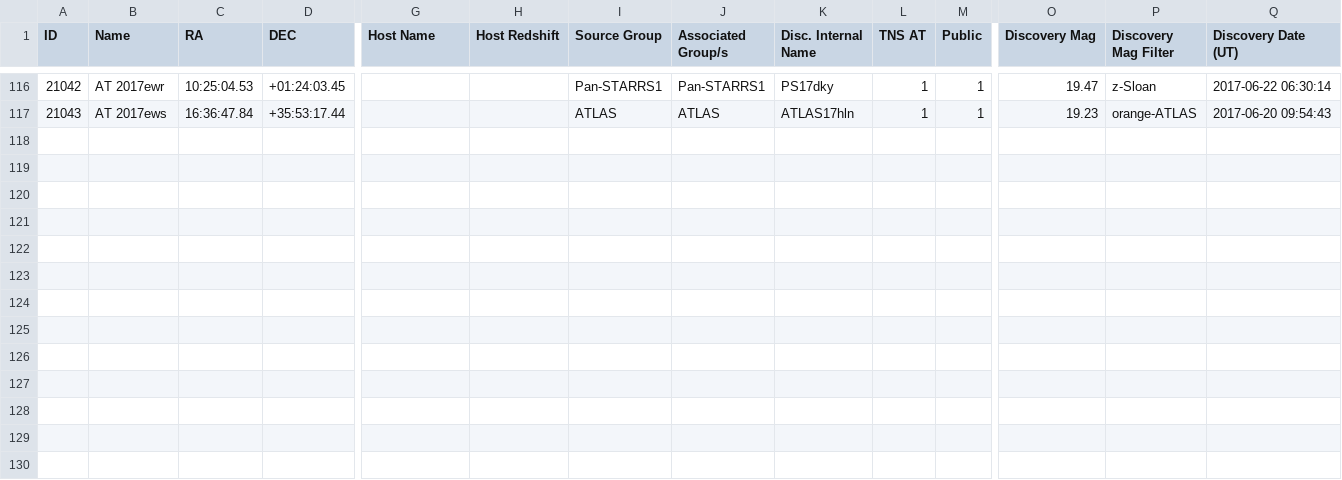
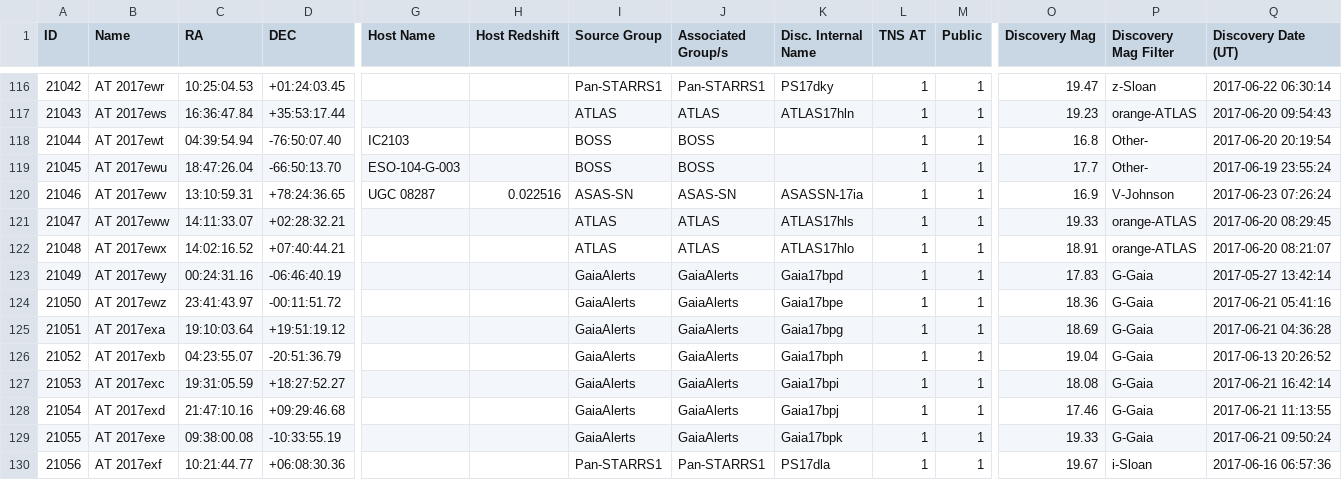
Before and after one commit to astrocatalogs/tde-external, a CSV file: TNS/page-16.csv, drawn as a sheet; only a part is shown, gaps mark what is left out; rows hold the shown columns only; the diff names each change by its address in the sheet, - before the commit and + after, or states it on an @@ line.

Commit message:
Astrocats v'0.3.24' SHA'a260c378ef97951596bcea558340594a0b16dffa' - TidalDisruptionCatalog SHA'60f4b749db7472cd325623d3620a3f6701d5bec1' : 'push' - adding all files.

```diff
--- a/TNS/page-16.csv
+++ b/TNS/page-16.csv
+row 118: 21044 | AT 2017ewt | 04:39:54.94 | -76:50:07.40 | IC2103 |  | BOSS | BOSS |  | 1 | 1 | 16.8 | Other- | 2017-06-20 20:19:54
+row 119: 21045 | AT 2017ewu | 18:47:26.04 | -66:50:13.70 | ESO-104-G-003 |  | BOSS | BOSS |  | 1 | 1 | 17.7 | Other- | 2017-06-19 23:55:24
+row 120: 21046 | AT 2017ewv | 13:10:59.31 | +78:24:36.65 | UGC 08287 | 0.022516 | ASAS-SN | ASAS-SN | ASASSN-17ia | 1 | 1 | 16.9 | V-Johnson | 2017-06-23 07:26:24
+row 121: 21047 | AT 2017eww | 14:11:33.07 | +02:28:32.21 |  |  | ATLAS | ATLAS | ATLAS17hls | 1 | 1 | 19.33 | orange-ATLAS | 2017-06-20 08:29:45
+row 122: 21048 | AT 2017ewx | 14:02:16.52 | +07:40:44.21 |  |  | ATLAS | ATLAS | ATLAS17hlo | 1 | 1 | 18.91 | orange-ATLAS | 2017-06-20 08:21:07
+row 123: 21049 | AT 2017ewy | 00:24:31.16 | -06:46:40.19 |  |  | GaiaAlerts | GaiaAlerts | Gaia17bpd | 1 | 1 | 17.83 | G-Gaia | 2017-05-27 13:42:14
+row 124: 21050 | AT 2017ewz | 23:41:43.97 | -00:11:51.72 |  |  | GaiaAlerts | GaiaAlerts | Gaia17bpe | 1 | 1 | 18.36 | G-Gaia | 2017-06-21 05:41:16
+row 125: 21051 | AT 2017exa | 19:10:03.64 | +19:51:19.12 |  |  | GaiaAlerts | GaiaAlerts | Gaia17bpg | 1 | 1 | 18.69 | G-Gaia | 2017-06-21 04:36:28
+row 126: 21052 | AT 2017exb | 04:23:55.07 | -20:51:36.79 |  |  | GaiaAlerts | GaiaAlerts | Gaia17bph | 1 | 1 | 19.04 | G-Gaia | 2017-06-13 20:26:52
+row 127: 21053 | AT 2017exc | 19:31:05.59 | +18:27:52.27 |  |  | GaiaAlerts | GaiaAlerts | Gaia17bpi | 1 | 1 | 18.08 | G-Gaia | 2017-06-21 16:42:14
+row 128: 21054 | AT 2017exd | 21:47:10.16 | +09:29:46.68 |  |  | GaiaAlerts | GaiaAlerts | Gaia17bpj | 1 | 1 | 17.46 | G-Gaia | 2017-06-21 11:13:55
+row 129: 21055 | AT 2017exe | 09:38:00.08 | -10:33:55.19 |  |  | GaiaAlerts | GaiaAlerts | Gaia17bpk | 1 | 1 | 19.33 | G-Gaia | 2017-06-21 09:50:24
+row 130: 21056 | AT 2017exf | 10:21:44.77 | +06:08:30.36 |  |  | Pan-STARRS1 | Pan-STARRS1 | PS17dla | 1 | 1 | 19.67 | i-Sloan | 2017-06-16 06:57:36
```
Also changed, not shown: TNS/index.csv, TNS/page-15.csv, 6 other files.
